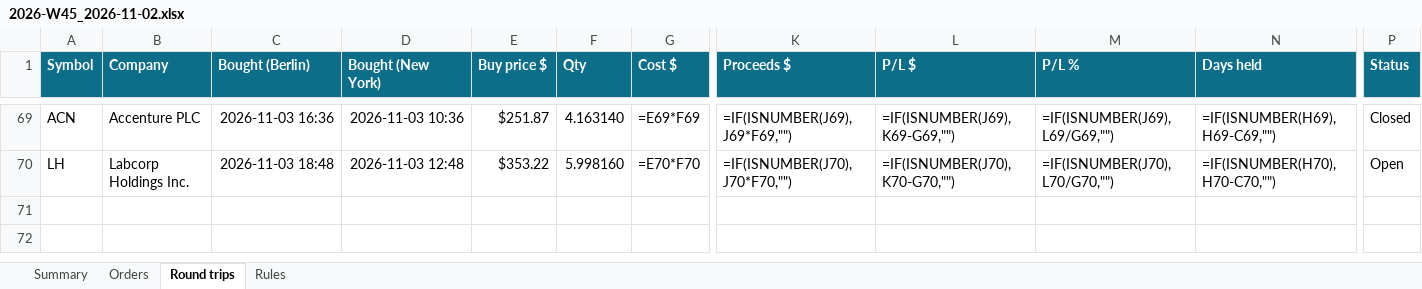
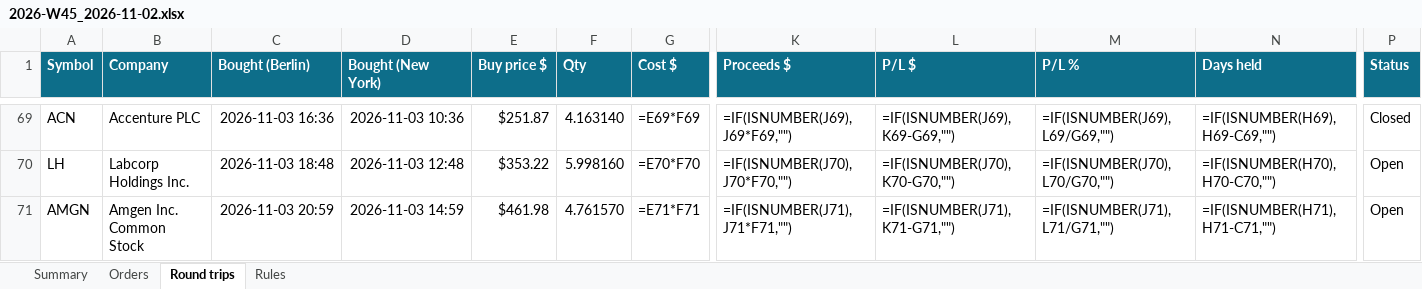
Before and after one commit to minto2196/my-claude-trade, an Excel workbook: trade-records/excel/2026-W45_2026-11-02.xlsx, sheet Round trips, drawn as a sheet; only a part is shown, gaps mark what is left out; values as stored, in another font and other column widths than the file's, no borders; formulas without a stored value are shown as written; conditional formats and table styles not drawn; rows hold the shown columns only; the diff names each change by its address in the sheet, - before the commit and + after, or states it on an @@ line.

```diff
--- a/trade-records/excel/2026-W45_2026-11-02.xlsx (sheet Round trips)
+++ b/trade-records/excel/2026-W45_2026-11-02.xlsx (sheet Round trips)
+row 71: AMGN | Amgen Inc. Common Stock | 2026-11-03 20:59 | 2026-11-03 14:59 | $461.98 | 4.761570 | =E71*F71 | =IF(ISNUMBER(J71),J71*F71,"") | =IF(ISNUMBER(J71),K71-G71,"") | =IF(ISNUMBER(J71),L71/G71,"") | =IF(ISNUMBER(H71),H71-C71,"") | Open
```
Also changed, not shown: sheet Orders, sheet Summary, 4 other files.
